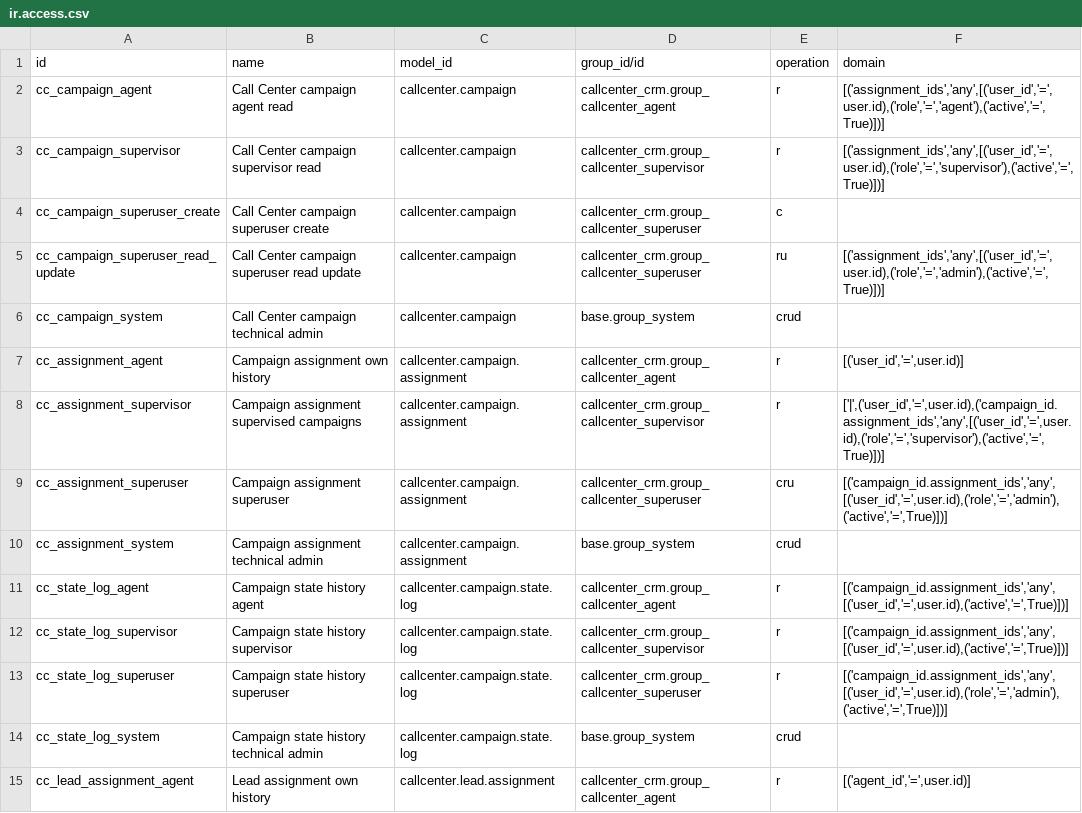
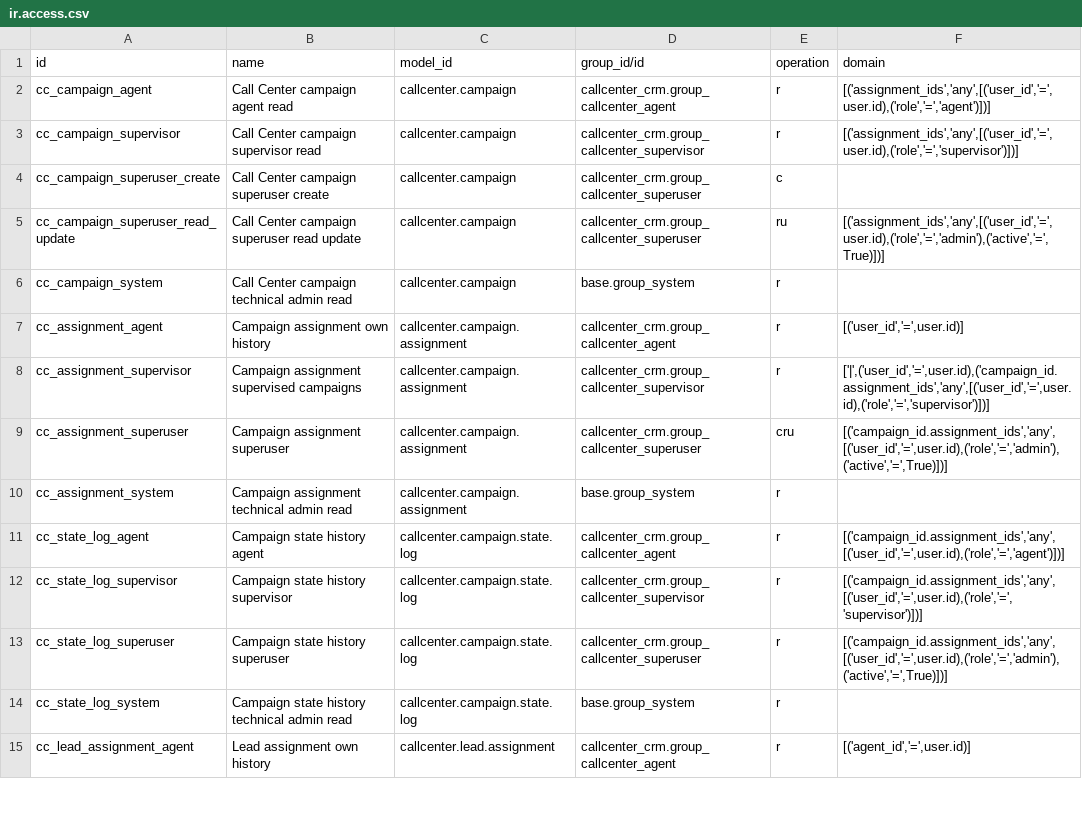
Before and after one commit to appolon1908/Odoo, a CSV file: odoo20-addons/callcenter_crm/security/ir.access.csv, drawn as a sheet; only a part is shown; the diff covers the shown part only.

Commit message:
feat(odoo20): complete campaign lifecycle and historical access

```diff
--- a/odoo20-addons/callcenter_crm/security/ir.access.csv
+++ b/odoo20-addons/callcenter_crm/security/ir.access.csv
@@ -1,15 +1,15 @@
 id,name,model_id,group_id/id,operation,domain
-cc_campaign_agent,Call Center campaign agent read,callcenter.campaign,callcenter_crm.group_callcenter_agent,r,"[('assignment_ids','any',[('user_id','=',user.id),('role','=','agent'),('active','=',True)])]"
-cc_campaign_supervisor,Call Center campaign supervisor read,callcenter.campaign,callcenter_crm.group_callcenter_supervisor,r,"[('assignment_ids','any',[('user_id','=',user.id),('role','=','supervisor'),('active','=',True)])]"
+cc_campaign_agent,Call Center campaign agent read,callcenter.campaign,callcenter_crm.group_callcenter_agent,r,"[('assignment_ids','any',[('user_id','=',user.id),('role','=','agent')])]"
+cc_campaign_supervisor,Call Center campaign supervisor read,callcenter.campaign,callcenter_crm.group_callcenter_supervisor,r,"[('assignment_ids','any',[('user_id','=',user.id),('role','=','supervisor')])]"
 cc_campaign_superuser_create,Call Center campaign superuser create,callcenter.campaign,callcenter_crm.group_callcenter_superuser,c,
 cc_campaign_superuser_read_update,Call Center campaign superuser read update,callcenter.campaign,callcenter_crm.group_callcenter_superuser,ru,"[('assignment_ids','any',[('user_id','=',user.id),('role','=','admin'),('active','=',True)])]"
-cc_campaign_system,Call Center campaign technical admin,callcenter.campaign,base.group_system,crud,
+cc_campaign_system,Call Center campaign technical admin read,callcenter.campaign,base.group_system,r,
 cc_assignment_agent,Campaign assignment own history,callcenter.campaign.assignment,callcenter_crm.group_callcenter_agent,r,"[('user_id','=',user.id)]"
-cc_assignment_supervisor,Campaign assignment supervised campaigns,callcenter.campaign.assignment,callcenter_crm.group_callcenter_supervisor,r,"['|',('user_id','=',user.id),('campaign_id.assignment_ids','any',[('user_id','=',user.id),('role','=','supervisor'),('active','=',True)])]"
+cc_assignment_supervisor,Campaign assignment supervised campaigns,callcenter.campaign.assignment,callcenter_crm.group_callcenter_supervisor,r,"['|',('user_id','=',user.id),('campaign_id.assignment_ids','any',[('user_id','=',user.id),('role','=','supervisor')])]"
 cc_assignment_superuser,Campaign assignment superuser,callcenter.campaign.assignment,callcenter_crm.group_callcenter_superuser,cru,"[('campaign_id.assignment_ids','any',[('user_id','=',user.id),('role','=','admin'),('active','=',True)])]"
-cc_assignment_system,Campaign assignment technical admin,callcenter.campaign.assignment,base.group_system,crud,
-cc_state_log_agent,Campaign state history agent,callcenter.campaign.state.log,callcenter_crm.group_callcenter_agent,r,"[('campaign_id.assignment_ids','any',[('user_id','=',user.id),('active','=',True)])]"
-cc_state_log_supervisor,Campaign state history supervisor,callcenter.campaign.state.log,callcenter_crm.group_callcenter_supervisor,r,"[('campaign_id.assignment_ids','any',[('user_id','=',user.id),('active','=',True)])]"
+cc_assignment_system,Campaign assignment technical admin read,callcenter.campaign.assignment,base.group_system,r,
+cc_state_log_agent,Campaign state history agent,callcenter.campaign.state.log,callcenter_crm.group_callcenter_agent,r,"[('campaign_id.assignment_ids','any',[('user_id','=',user.id),('role','=','agent')])]"
+cc_state_log_supervisor,Campaign state history supervisor,callcenter.campaign.state.log,callcenter_crm.group_callcenter_supervisor,r,"[('campaign_id.assignment_ids','any',[('user_id','=',user.id),('role','=','supervisor')])]"
 cc_state_log_superuser,Campaign state history superuser,callcenter.campaign.state.log,callcenter_crm.group_callcenter_superuser,r,"[('campaign_id.assignment_ids','any',[('user_id','=',user.id),('role','=','admin'),('active','=',True)])]"
-cc_state_log_system,Campaign state history technical admin,callcenter.campaign.state.log,base.group_system,crud,
+cc_state_log_system,Campaign state history technical admin read,callcenter.campaign.state.log,base.group_system,r,
 cc_lead_assignment_agent,Lead assignment own history,callcenter.lead.assignment,callcenter_crm.group_callcenter_agent,r,"[('agent_id','=',user.id)]"
```
Also changed, not shown: 1 added row, 2 removed rows and 20 edited cells elsewhere in this file, 7 other files.
